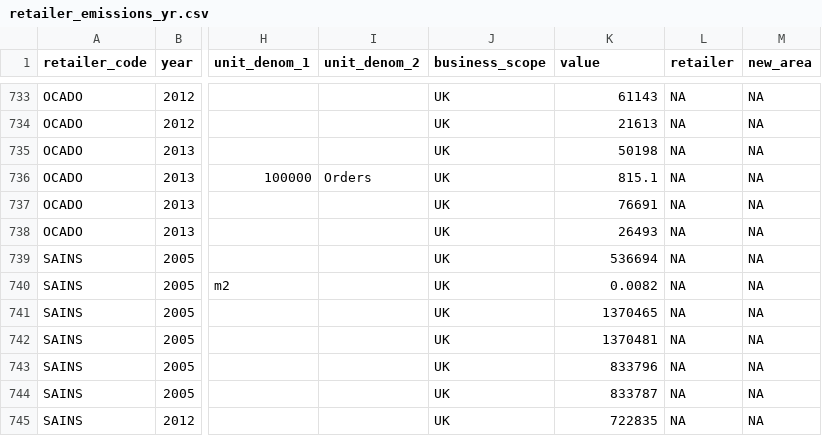
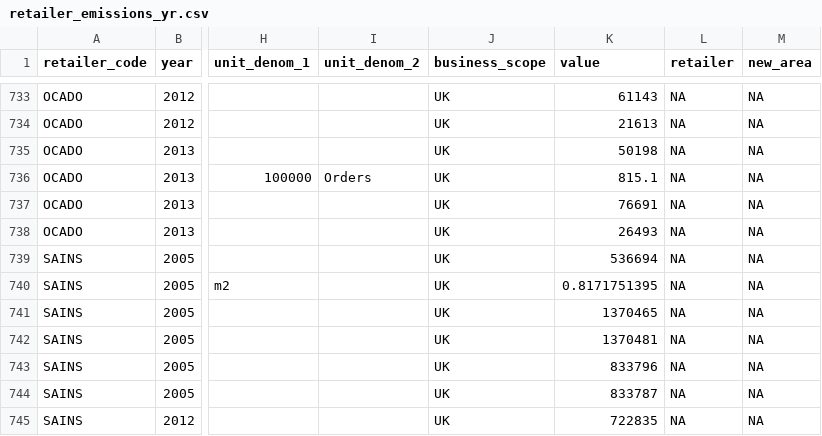
Before and after one commit to davidmkidd/UK-Supermarket-Carbon-Emissions, a CSV file: retailer_emissions_yr.csv, drawn as a sheet; only a part is shown, gaps mark what is left out; the diff covers the shown part only; the diff names each change by its address in the sheet, - before the commit and + after, or states it on an @@ line.

```diff
--- a/retailer_emissions_yr.csv
+++ b/retailer_emissions_yr.csv
-K740 (value): 0.0082
+K740 (value): 0.8171751395
```
Also changed, not shown: 17 edited cells elsewhere in this file.
